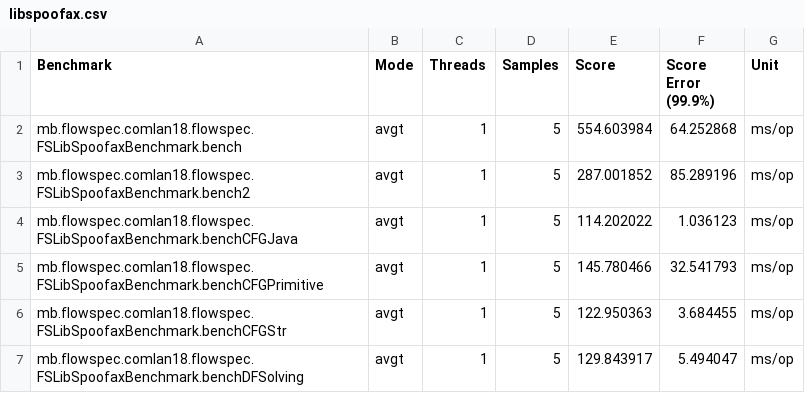
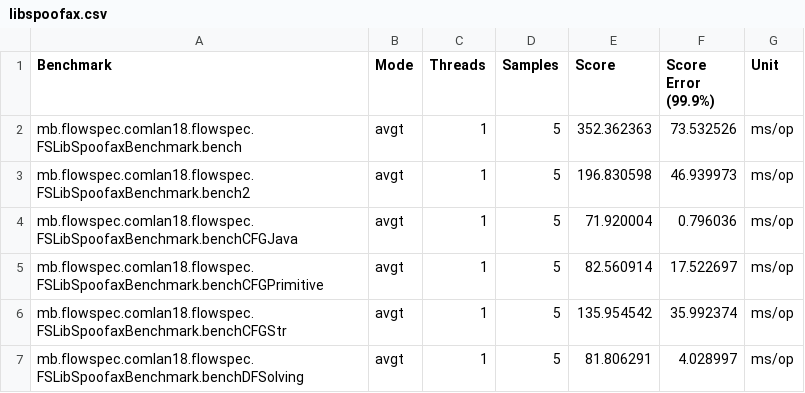
Before and after one commit to metaborg/flowspec, a CSV file: comlan18benchmarks/results/flowspec/libspoofax.csv, drawn as a sheet.

Commit message:
Add regression tests for new CFG impl and old FS output. Incorporate results after more perf improvements

```diff
--- a/comlan18benchmarks/results/flowspec/libspoofax.csv
+++ b/comlan18benchmarks/results/flowspec/libspoofax.csv
@@ -1,7 +1,7 @@
 "Benchmark","Mode","Threads","Samples","Score","Score Error (99.9%)","Unit"
-"mb.flowspec.comlan18.flowspec.FSLibSpoofaxBenchmark.bench","avgt",1,5,554.603984,64.252868,"ms/op"
-"mb.flowspec.comlan18.flowspec.FSLibSpoofaxBenchmark.bench2","avgt",1,5,287.001852,85.289196,"ms/op"
-"mb.flowspec.comlan18.flowspec.FSLibSpoofaxBenchmark.benchCFGJava","avgt",1,5,114.202022,1.036123,"ms/op"
-"mb.flowspec.comlan18.flowspec.FSLibSpoofaxBenchmark.benchCFGPrimitive","avgt",1,5,145.780466,32.541793,"ms/op"
-"mb.flowspec.comlan18.flowspec.FSLibSpoofaxBenchmark.benchCFGStr","avgt",1,5,122.950363,3.684455,"ms/op"
-"mb.flowspec.comlan18.flowspec.FSLibSpoofaxBenchmark.benchDFSolving","avgt",1,5,129.843917,5.494047,"ms/op"
+"mb.flowspec.comlan18.flowspec.FSLibSpoofaxBenchmark.bench","avgt",1,5,352.362363,73.532526,"ms/op"
+"mb.flowspec.comlan18.flowspec.FSLibSpoofaxBenchmark.bench2","avgt",1,5,196.830598,46.939973,"ms/op"
+"mb.flowspec.comlan18.flowspec.FSLibSpoofaxBenchmark.benchCFGJava","avgt",1,5,71.920004,0.796036,"ms/op"
+"mb.flowspec.comlan18.flowspec.FSLibSpoofaxBenchmark.benchCFGPrimitive","avgt",1,5,82.560914,17.522697,"ms/op"
+"mb.flowspec.comlan18.flowspec.FSLibSpoofaxBenchmark.benchCFGStr","avgt",1,5,135.954542,35.992374,"ms/op"
+"mb.flowspec.comlan18.flowspec.FSLibSpoofaxBenchmark.benchDFSolving","avgt",1,5,81.806291,4.028997,"ms/op"
```
Also changed, not shown: 5 other files.
